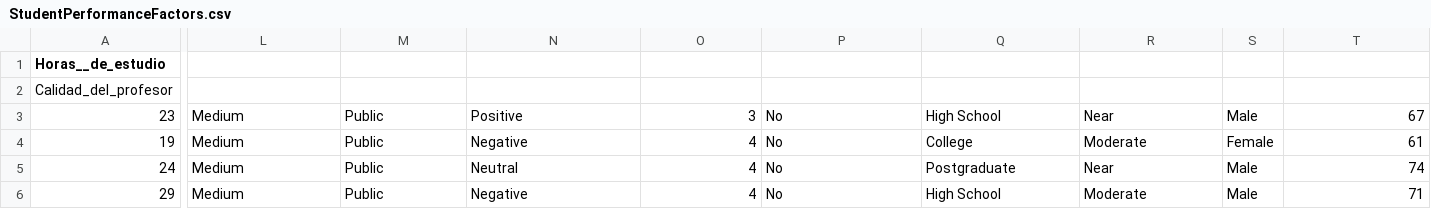
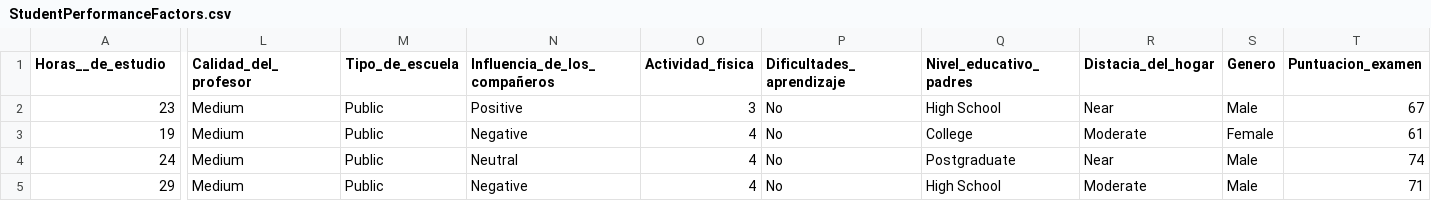
Before and after one commit to hermosilloleslie31-bot/PROYECTO-3, a CSV file: StudentPerformanceFactors.csv, drawn as a sheet; only a part is shown, gaps mark what is left out; rows hold the shown columns only; the diff names each change by its address in the sheet, - before the commit and + after, or states it on an @@ line.

Commit message:
Update StudentPerformanceFactors.csv

```diff
--- a/StudentPerformanceFactors.csv
+++ b/StudentPerformanceFactors.csv
-L1: (empty)
+L1: Calidad_del_profesor
-M1: (empty)
+M1: Tipo_de_escuela
-N1: (empty)
+N1: Influencia_de_los_compañeros
-O1: (empty)
+O1: Actividad_fisica
-P1: (empty)
+P1: Dificultades_aprendizaje
-Q1: (empty)
+Q1: Nivel_educativo_padres
-R1: (empty)
+R1: Distacia_del_hogar
-S1: (empty)
+S1: Genero
-T1: (empty)
+T1: Puntuacion_examen
-row 2: Calidad_del_profesor
```
